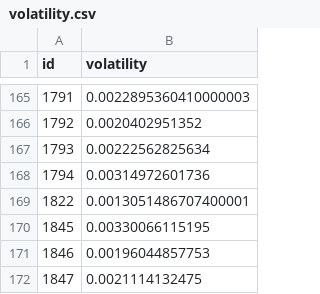
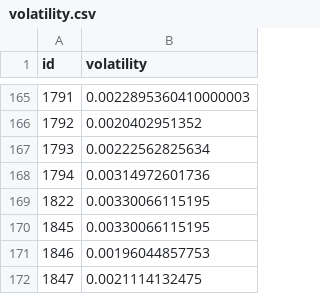
Before and after one commit to daemondragon/Dolphin, a CSV file: dataset/volatility.csv, drawn as a sheet; only a part is shown, gaps mark what is left out.

```diff
--- a/dataset/volatility.csv
+++ b/dataset/volatility.csv
@@ -168,3 +168,3 @@ id,volatility
 1794,0.00314972601736
-1822,0.0013051486707400001
+1822,0.00330066115195
 1845,0.00330066115195
```
Also changed, not shown: dataset/assets.csv, dataset/rendement.csv, 10 other files.
